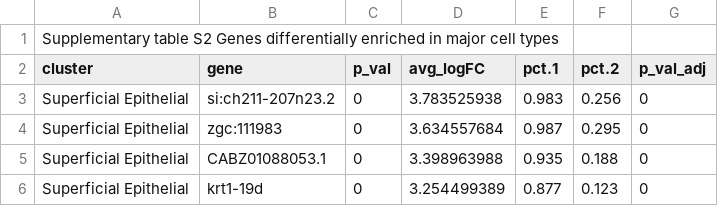
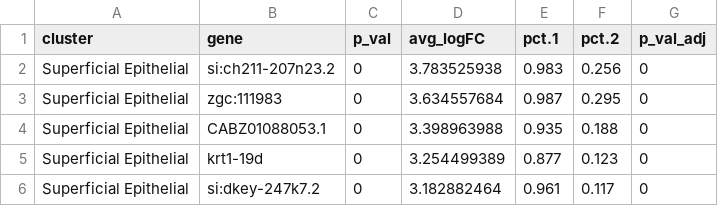
Before and after one commit to cgnobrega/Nobrega_Honors_Thesis, a CSV file: data/Hou_gene_list_full.csv, drawn as a sheet; only a part is shown; the shorter side is filled out with more unchanged rows; the diff names each change by its address in the sheet, - before the commit and + after, or states it on an @@ line.

Commit message:
remove header on full Hou marker file

```diff
--- a/data/Hou_gene_list_full.csv
+++ b/data/Hou_gene_list_full.csv
-row 1: Supplementary table S2 Genes differentially enriched in major cell types
```
